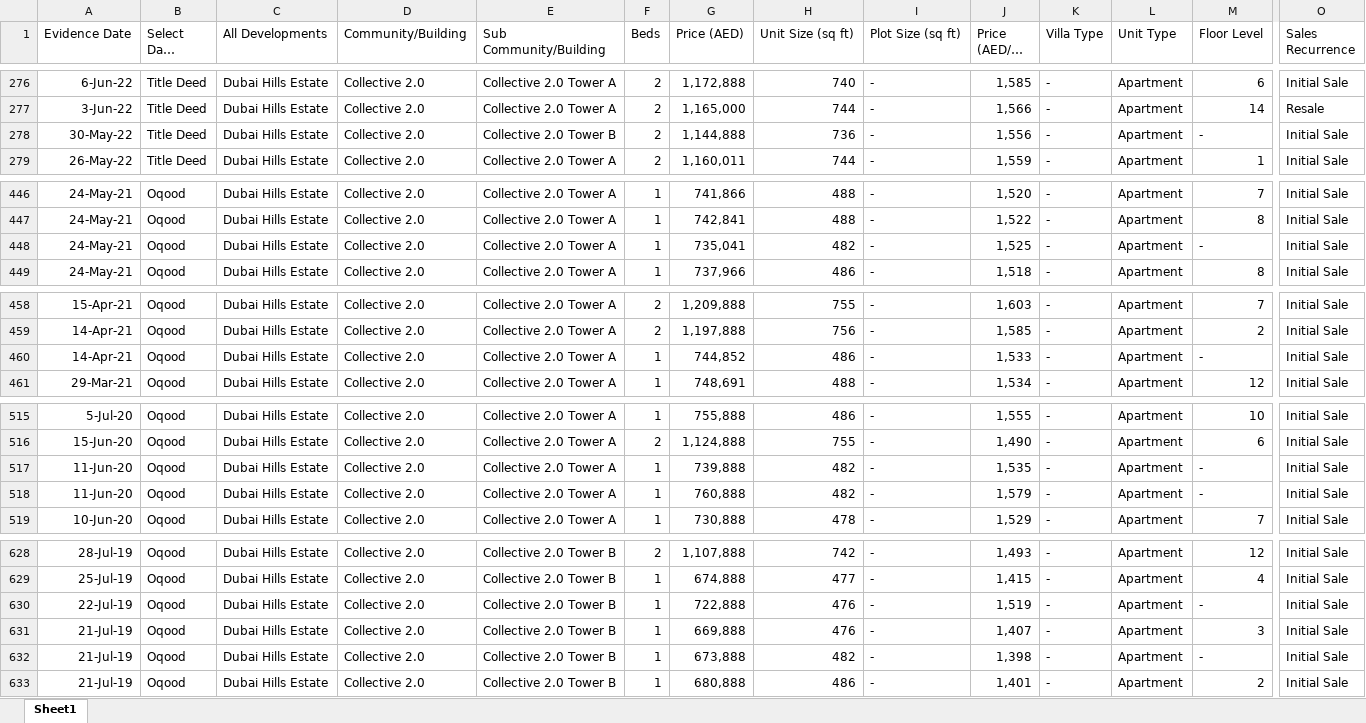
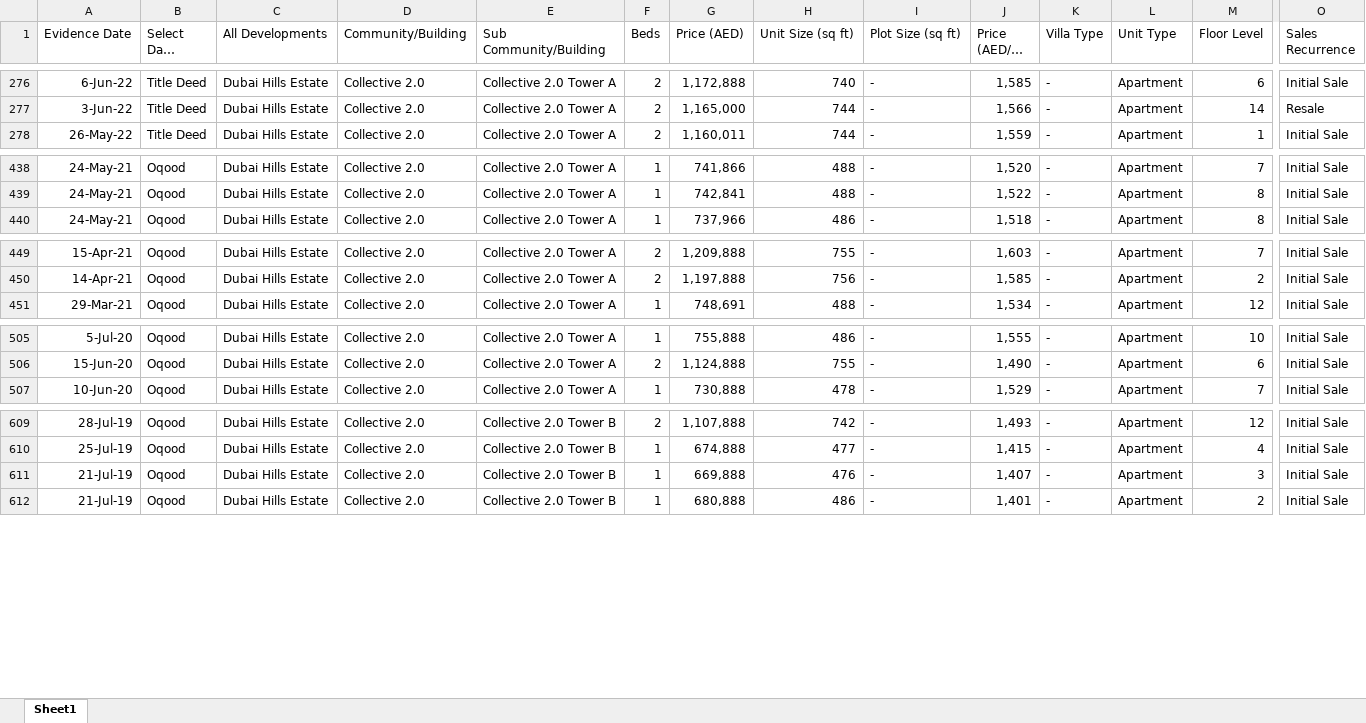
Before and after one commit to Levan91/MegaValuationer, an Excel workbook: Data/Transactions/collective2_transcations.xlsx, sheet Sheet1, drawn as a sheet; only a part is shown, gaps mark what is left out; long unchanged cells end in …; values as stored, in another font and other column widths than the file's, no borders; rows hold the shown columns only; the diff covers the shown part only; the diff names each change by its address in the sheet, - before the commit and + after, or states it on an @@ line.

```diff
--- a/Data/Transactions/collective2_transcations.xlsx (sheet Sheet1)
+++ b/Data/Transactions/collective2_transcations.xlsx (sheet Sheet1)
-row 278: 30-May-22 | Title Deed | Dubai Hills Estate | Collective 2.0 | Collective 2.0 Tower B | 2 | 1,144,888 | 736 | - | 1,556 | - | Apartment | - | Initial Sale
-row 448: 24-May-21 | Oqood | Dubai Hills Estate | Collective 2.0 | Collective 2.0 Tower A | 1 | 735,041 | 482 | - | 1,525 | - | Apartment | - | Initial Sale
-row 460: 14-Apr-21 | Oqood | Dubai Hills Estate | Collective 2.0 | Collective 2.0 Tower A | 1 | 744,852 | 486 | - | 1,533 | - | Apartment | - | Initial Sale
-row 517: 11-Jun-20 | Oqood | Dubai Hills Estate | Collective 2.0 | Collective 2.0 Tower A | 1 | 739,888 | 482 | - | 1,535 | - | Apartment | - | Initial Sale
-row 518: 11-Jun-20 | Oqood | Dubai Hills Estate | Collective 2.0 | Collective 2.0 Tower A | 1 | 760,888 | 482 | - | 1,579 | - | Apartment | - | Initial Sale
-row 630: 22-Jul-19 | Oqood | Dubai Hills Estate | Collective 2.0 | Collective 2.0 Tower B | 1 | 722,888 | 476 | - | 1,519 | - | Apartment | - | Initial Sale
-row 632: 21-Jul-19 | Oqood | Dubai Hills Estate | Collective 2.0 | Collective 2.0 Tower B | 1 | 673,888 | 482 | - | 1,398 | - | Apartment | - | Initial Sale
```
Also changed, not shown: 23 removed rows elsewhere in this sheet.
